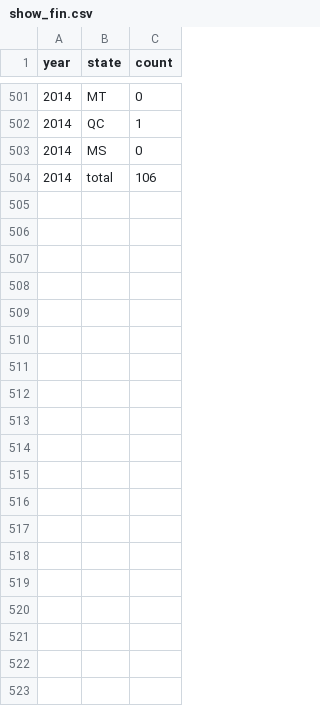
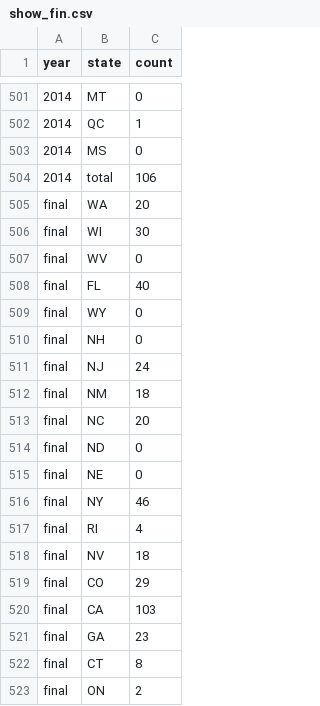
Before and after one commit to leaflettuce/D3.tdwp.shows.map, a CSV file: show_fin.csv, drawn as a sheet; only a part is shown, gaps mark what is left out; the diff covers the shown part only; the diff names each change by its address in the sheet, - before the commit and + after, or states it on an @@ line.

Commit message:
tdwp shows choropleth
updated

```diff
--- a/show_fin.csv
+++ b/show_fin.csv
+row 505: final | WA | 20
+row 506: final | WI | 30
+row 507: final | WV | 0
+row 508: final | FL | 40
+row 509: final | WY | 0
+row 510: final | NH | 0
+row 511: final | NJ | 24
+row 512: final | NM | 18
+row 513: final | NC | 20
+row 514: final | ND | 0
+row 515: final | NE | 0
+row 516: final | NY | 46
+row 517: final | RI | 4
+row 518: final | NV | 18
+row 519: final | CO | 29
+row 520: final | CA | 103
+row 521: final | GA | 23
+row 522: final | CT | 8
+row 523: final | ON | 2
```
Also changed, not shown: 35 added rows elsewhere in this file.
